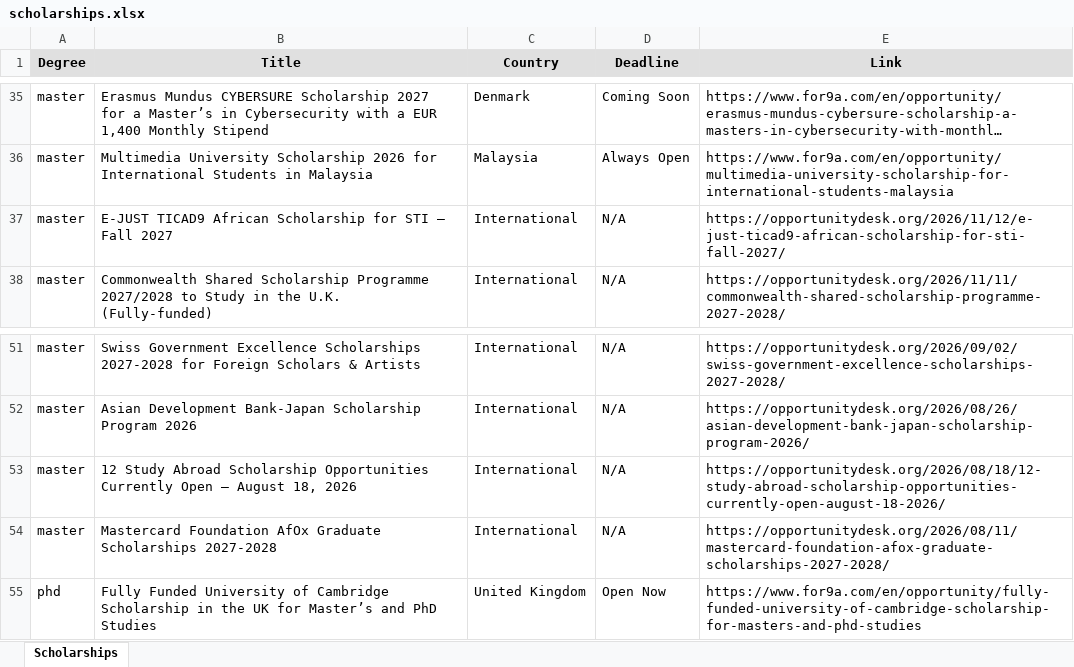
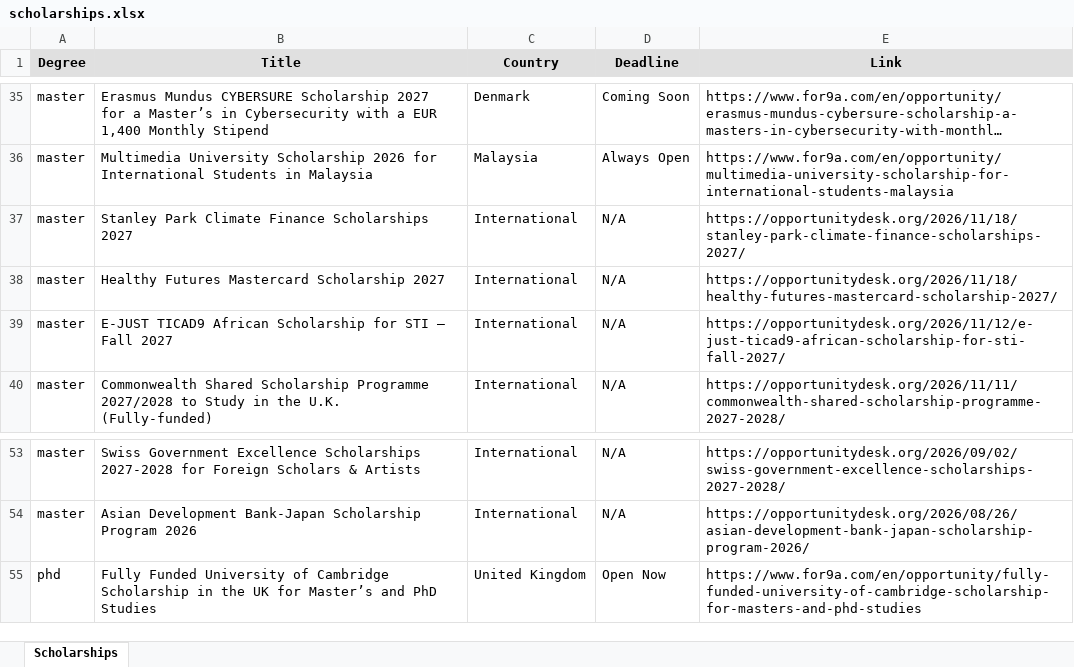
Before and after one commit to habibamer/scholarship-aggregator, an Excel workbook: scholarships.xlsx, sheet Scholarships, drawn as a sheet; only a part is shown, gaps mark what is left out; long unchanged cells end in …; values as stored, in another font and other column widths than the file's, no borders; removed rows and columns are numbered as before the commit, all else as after; the diff names each change by its address in the sheet, - before the commit and + after, or states it on an @@ line.

```diff
--- a/scholarships.xlsx (sheet Scholarships)
+++ b/scholarships.xlsx (sheet Scholarships)
+row 37: master | Stanley Park Climate Finance Scholarships 2027 | International | N/A | https://opportunitydesk.org/2026/11/18/stanley-park-climate-finance-scholarships-2027/
+row 38: master | Healthy Futures Mastercard Scholarship 2027 | International | N/A | https://opportunitydesk.org/2026/11/18/healthy-futures-mastercard-scholarship-2027/
-row 53: master | 12 Study Abroad Scholarship Opportunities Currently Open – August 18, 2026 | International | N/A | https://opportunitydesk.org/2026/08/18/12-study-abroad-scholarship-opportunities-currently-open-august-18-2026/
-row 54: master | Mastercard Foundation AfOx Graduate Scholarships 2027-2028 | International | N/A | https://opportunitydesk.org/2026/08/11/mastercard-foundation-afox-graduate-scholarships-2027-2028/
```
Also changed, not shown: 1 other file.
